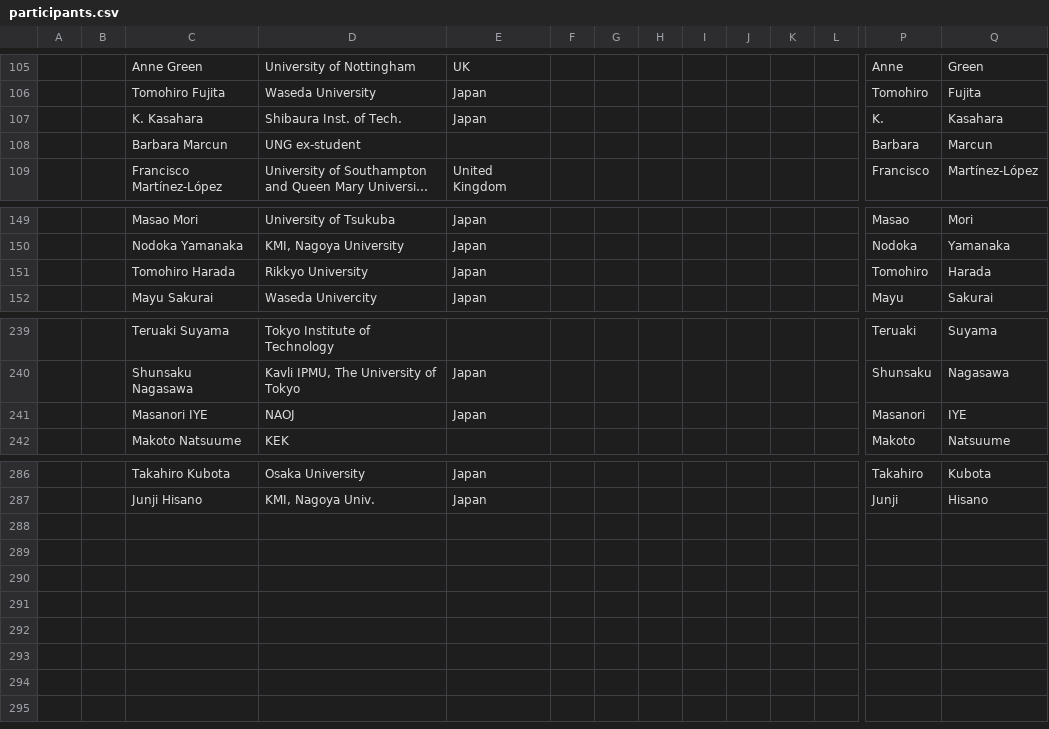
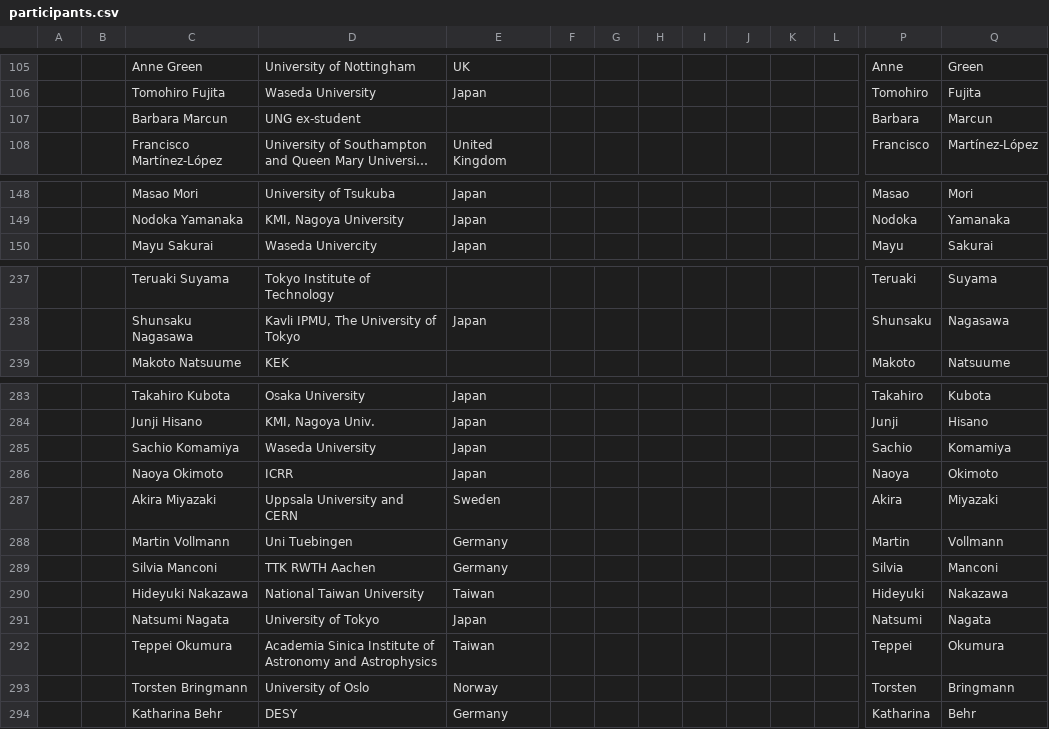
Before and after one commit to moritzhuetten/sazerac_template, a CSV file: data/participants.csv, drawn as a sheet; only a part is shown, gaps mark what is left out; long unchanged cells end in …; removed rows and columns are numbered as before the commit, all else as after; rows hold the shown columns only; the diff names each change by its address in the sheet, - before the commit and + after, or states it on an @@ line.

Commit message:
participant update

```diff
--- a/data/participants.csv
+++ b/data/participants.csv
-row 107:  |  | K. Kasahara | Shibaura Inst. of Tech. | Japan |  |  |  |  |  |  |  | K. | Kasahara
-row 151:  |  | Tomohiro Harada | Rikkyo University | Japan |  |  |  |  |  |  |  | Tomohiro | Harada
-row 241:  |  | Masanori IYE | NAOJ | Japan |  |  |  |  |  |  |  | Masanori | IYE
+row 285:  |  | Sachio Komamiya | Waseda University | Japan |  |  |  |  |  |  |  | Sachio | Komamiya
+row 286:  |  | Naoya Okimoto | ICRR | Japan |  |  |  |  |  |  |  | Naoya | Okimoto
+row 287:  |  | Akira Miyazaki | Uppsala University and CERN | Sweden |  |  |  |  |  |  |  | Akira | Miyazaki
+row 288:  |  | Martin Vollmann | Uni Tuebingen | Germany |  |  |  |  |  |  |  | Martin | Vollmann
+row 289:  |  | Silvia Manconi | TTK RWTH Aachen | Germany |  |  |  |  |  |  |  | Silvia | Manconi
+row 290:  |  | Hideyuki Nakazawa | National Taiwan University | Taiwan |  |  |  |  |  |  |  | Hideyuki | Nakazawa
+row 291:  |  | Natsumi Nagata | University of Tokyo | Japan |  |  |  |  |  |  |  | Natsumi | Nagata
+row 292:  |  | Teppei Okumura | Academia Sinica Institute of Astronomy and Astrophysics | Taiwan |  |  |  |  |  |  |  | Teppei | Okumura
+row 293:  |  | Torsten Bringmann | University of Oslo | Norway |  |  |  |  |  |  |  | Torsten | Bringmann
+row 294:  |  | Katharina Behr | DESY | Germany |  |  |  |  |  |  |  | Katharina | Behr
```
